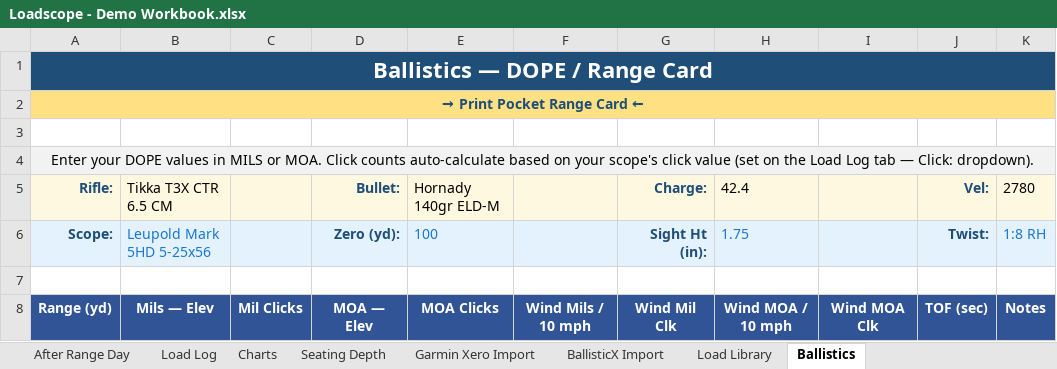
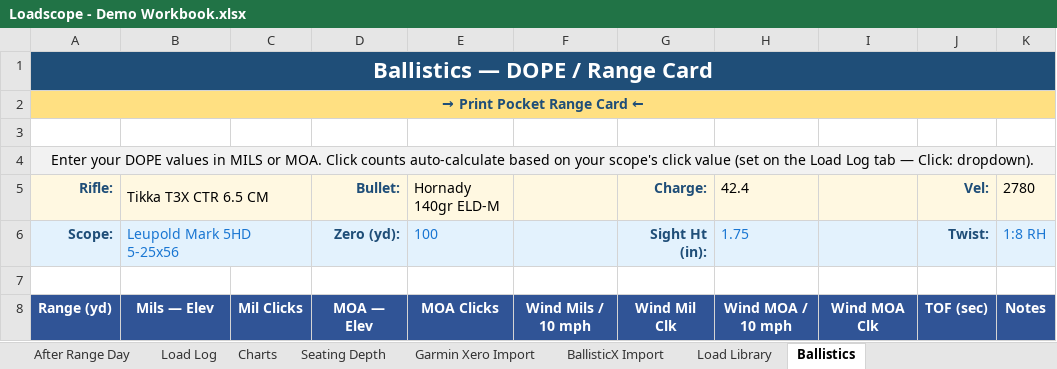
Before and after one commit to chadheidt/coldbore, an Excel workbook: app/resources/Loadscope - Demo Workbook.xlsx, sheet Ballistics, drawn as a sheet; only a part is shown; values as stored, in another font and other column widths than the file's, no borders; the diff names each change by its address in the sheet, - before the commit and + after, or states it on an @@ line.

```diff
--- a/app/resources/Loadscope - Demo Workbook.xlsx (sheet Ballistics)
+++ b/app/resources/Loadscope - Demo Workbook.xlsx (sheet Ballistics)
+B5:C5 merged
-C5 fill: #FFF8E1
+C5 fill: none
+B6:C6 merged
-C6 fill: #E3F2FD
+C6 fill: none
```
Also changed, not shown: 1 other file.
